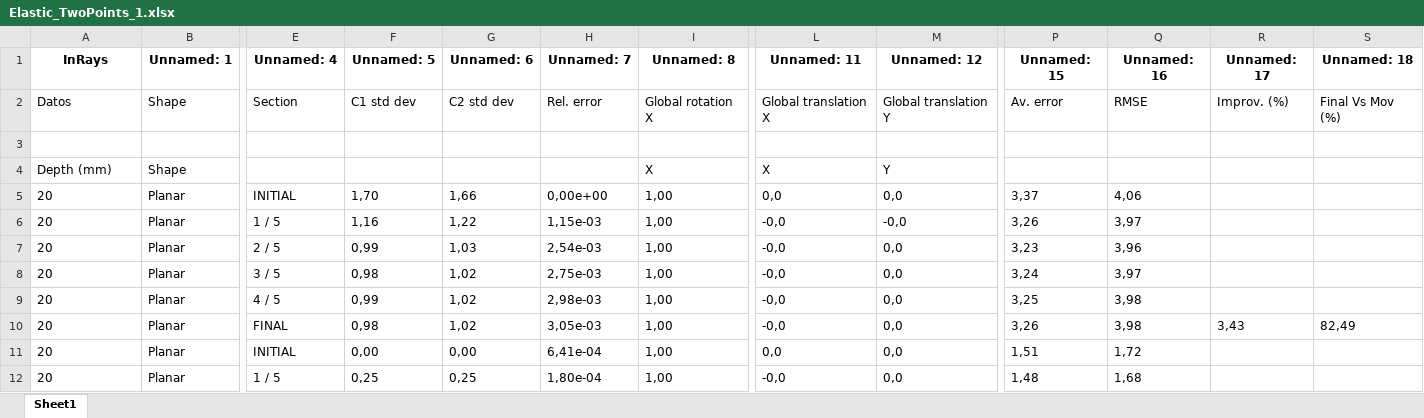
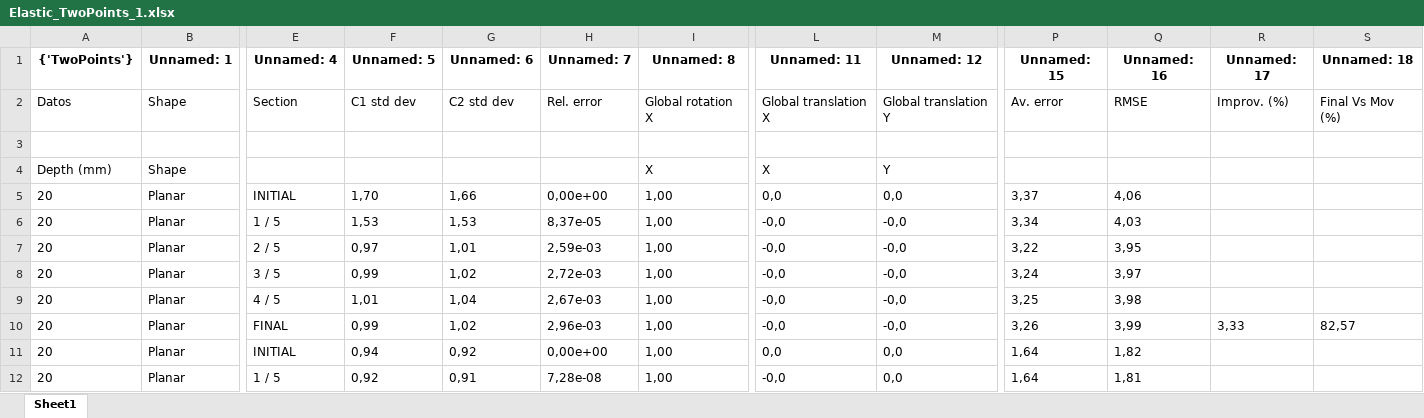
Before and after one commit to luicalrob/Triangulation-in-Deformable-Scenes, an Excel workbook: Data/Excels/Elastic_TwoPoints_1.xlsx, sheet Sheet1, drawn as a sheet; only a part is shown, gaps mark what is left out; values as stored, in another font and other column widths than the file's, no borders; the diff covers the shown part only; the diff names each change by its address in the sheet, - before the commit and + after, or states it on an @@ line.

```diff
--- a/Data/Excels/Elastic_TwoPoints_1.xlsx (sheet Sheet1)
+++ b/Data/Excels/Elastic_TwoPoints_1.xlsx (sheet Sheet1)
-A1: InRays
+A1: {'TwoPoints'}
-F6 (Unnamed: 5): 1,16
+F6 (Unnamed: 5): 1,53
-G6 (Unnamed: 6): 1,22
+G6 (Unnamed: 6): 1,53
-H6 (Unnamed: 7): 1,15e-03
+H6 (Unnamed: 7): 8,37e-05
-P6 (Unnamed: 15): 3,26
+P6 (Unnamed: 15): 3,34
-Q6 (Unnamed: 16): 3,97
+Q6 (Unnamed: 16): 4,03
-F7 (Unnamed: 5): 0,99
+F7 (Unnamed: 5): 0,97
-G7 (Unnamed: 6): 1,03
+G7 (Unnamed: 6): 1,01
-H7 (Unnamed: 7): 2,54e-03
+H7 (Unnamed: 7): 2,59e-03
-M7:M10 (Unnamed: 12): 0,0
+M7:M10 (Unnamed: 12): -0,0
-P7 (Unnamed: 15): 3,23
+P7 (Unnamed: 15): 3,22
-Q7 (Unnamed: 16): 3,96
+Q7 (Unnamed: 16): 3,95
-F8 (Unnamed: 5): 0,98
+F8 (Unnamed: 5): 0,99
-H8 (Unnamed: 7): 2,75e-03
+H8 (Unnamed: 7): 2,72e-03
-F9 (Unnamed: 5): 0,99
+F9 (Unnamed: 5): 1,01
-G9 (Unnamed: 6): 1,02
+G9 (Unnamed: 6): 1,04
-H9 (Unnamed: 7): 2,98e-03
+H9 (Unnamed: 7): 2,67e-03
-F10 (Unnamed: 5): 0,98
+F10 (Unnamed: 5): 0,99
-H10 (Unnamed: 7): 3,05e-03
+H10 (Unnamed: 7): 2,96e-03
-Q10 (Unnamed: 16): 3,98
+Q10 (Unnamed: 16): 3,99
-R10 (Unnamed: 17): 3,43
+R10 (Unnamed: 17): 3,33
-S10 (Unnamed: 18): 82,49
+S10 (Unnamed: 18): 82,57
-F11 (Unnamed: 5): 0,00
+F11 (Unnamed: 5): 0,94
-G11 (Unnamed: 6): 0,00
+G11 (Unnamed: 6): 0,92
-H11 (Unnamed: 7): 6,41e-04
+H11 (Unnamed: 7): 0,00e+00
-P11 (Unnamed: 15): 1,51
+P11 (Unnamed: 15): 1,64
-Q11 (Unnamed: 16): 1,72
+Q11 (Unnamed: 16): 1,82
-F12 (Unnamed: 5): 0,25
+F12 (Unnamed: 5): 0,92
-G12 (Unnamed: 6): 0,25
+G12 (Unnamed: 6): 0,91
-H12 (Unnamed: 7): 1,80e-04
+H12 (Unnamed: 7): 7,28e-08
-P12 (Unnamed: 15): 1,48
+P12 (Unnamed: 15): 1,64
-Q12 (Unnamed: 16): 1,68
+Q12 (Unnamed: 16): 1,81
```
Also changed, not shown: 203 edited cells elsewhere in this sheet, 17 other files.
